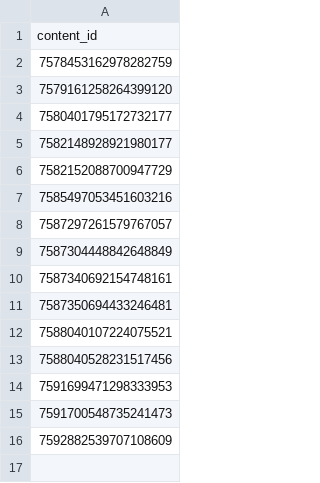
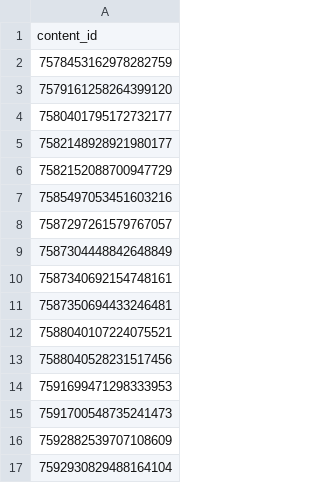
Before and after one commit to jdeok-bm/beyond_music, a CSV file: tiktok_content.csv, drawn as a sheet; the diff names each change by its address in the sheet, - before the commit and + after, or states it on an @@ line.

Commit message:
Update tiktok_content.csv

```diff
--- a/tiktok_content.csv
+++ b/tiktok_content.csv
+row 17: 7592930829488164104
```
